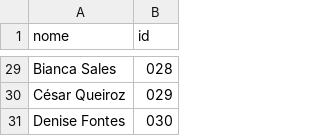
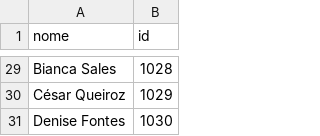
Before and after one commit to DuduBertol/TrabalhoPOO, a CSV file: CSVs/Medicos.csv, drawn as a sheet; only a part is shown, gaps mark what is left out; the diff covers the shown part only; the diff names each change by its address in the sheet, - before the commit and + after, or states it on an @@ line.

```diff
--- a/CSVs/Medicos.csv
+++ b/CSVs/Medicos.csv
-B29 (id): 028
+B29 (id): 1028
-B30 (id): 029
+B30 (id): 1029
-B31 (id): 030
+B31 (id): 1030
```
Also changed, not shown: 27 edited cells elsewhere in this file, CSVs/Consultas.csv, 5 other files.
